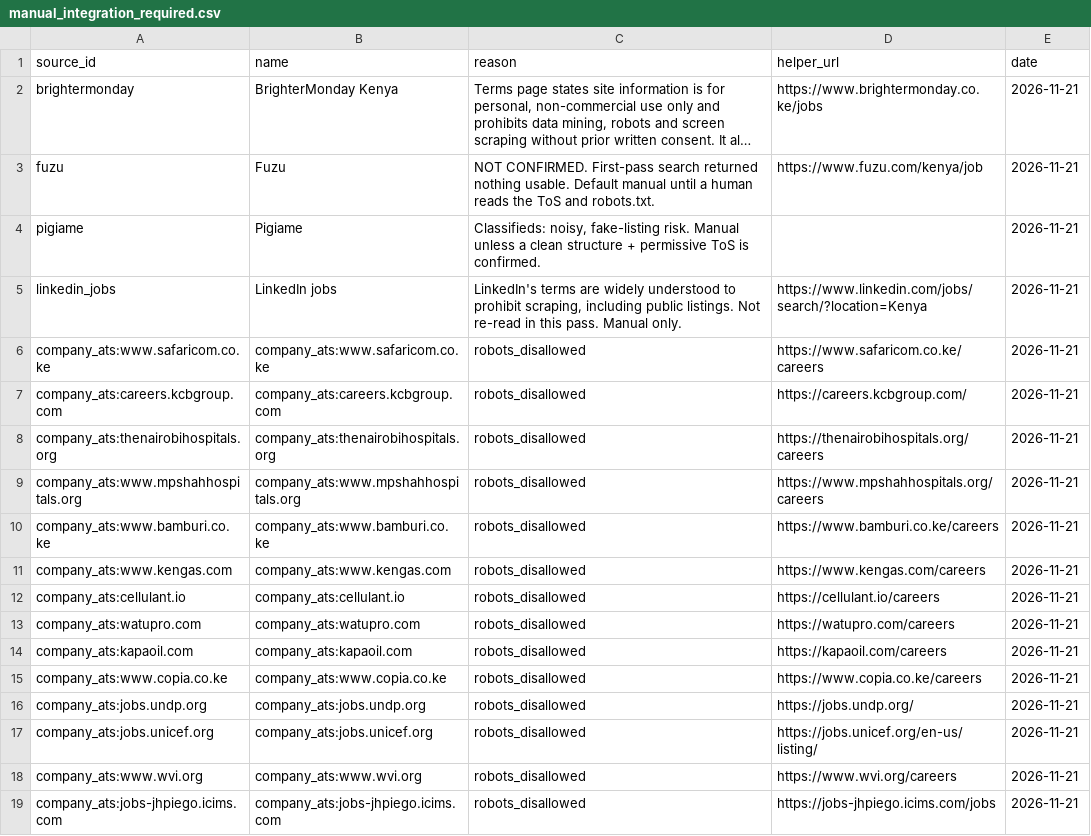
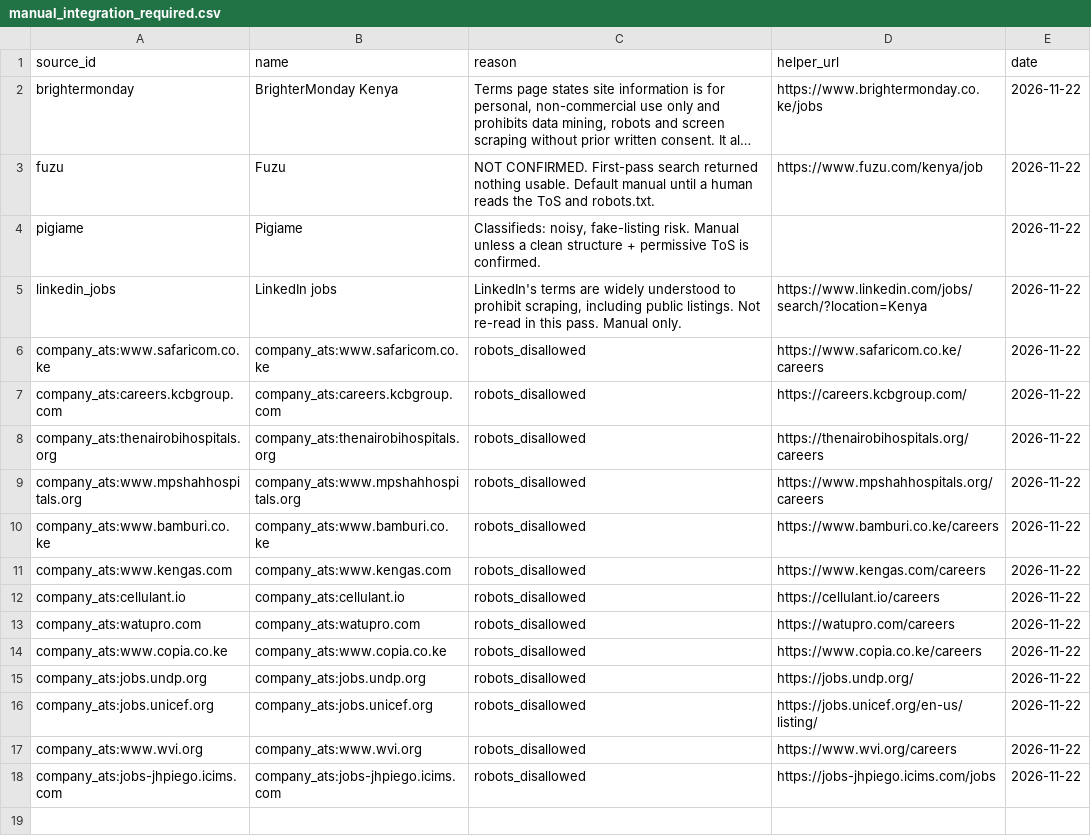
Before and after one commit to ngugi-cloud/BridgeRadar, a CSV file: data/manual_integration_required.csv, drawn as a sheet; long unchanged cells end in …; removed rows and columns are numbered as before the commit, all else as after; the diff names each change by its address in the sheet, - before the commit and + after, or states it on an @@ line.

```diff
--- a/data/manual_integration_required.csv
+++ b/data/manual_integration_required.csv
-E2:E13 (date): 2026-11-21
+E2:E13 (date): 2026-11-22
-row 14: company_ats:kapaoil.com | company_ats:kapaoil.com | robots_disallowed | https://kapaoil.com/careers | 2026-11-21
-E14:E18 (date): 2026-11-21
+E14:E18 (date): 2026-11-22
```
Also changed, not shown: data/active_jobs.csv, data/leads_summary.csv, 8 other files.
